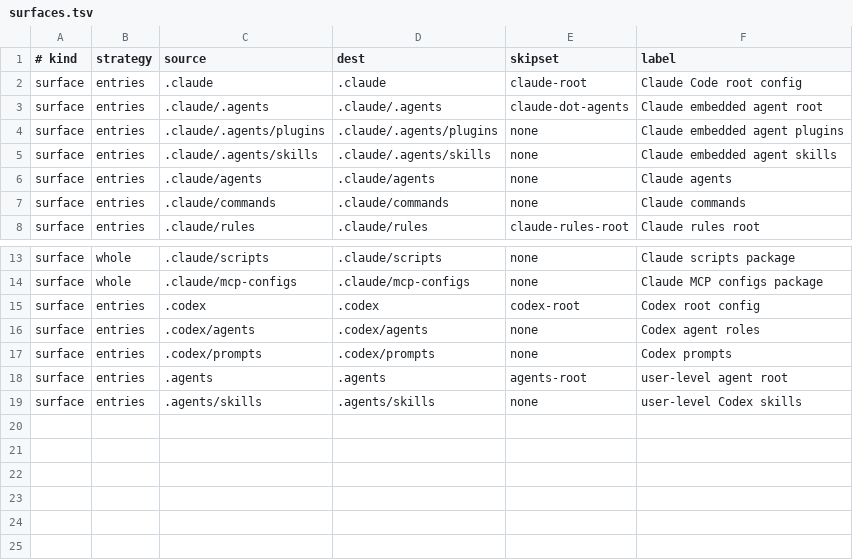
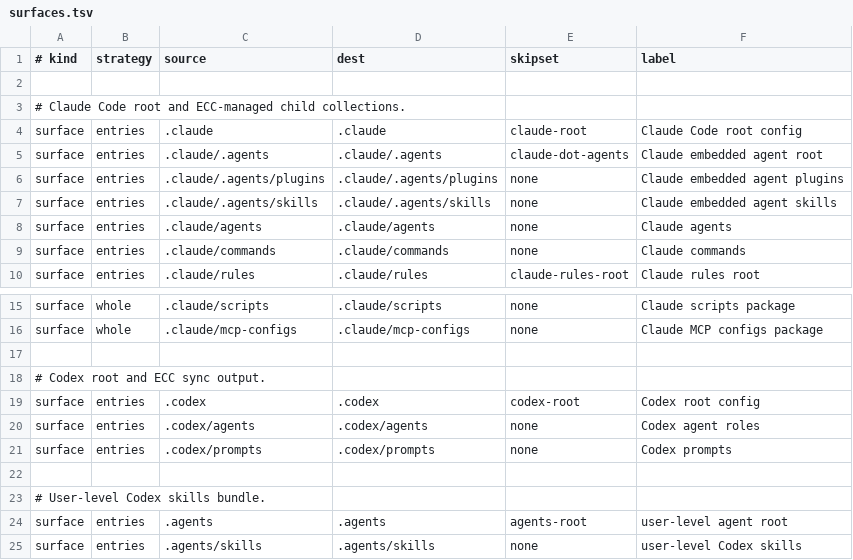
Before and after one commit to t-yokota/dotfiles, a TSV file: profiles/ecc/surfaces.tsv, drawn as a sheet; only a part is shown, gaps mark what is left out.

```diff
--- a/profiles/ecc/surfaces.tsv
+++ b/profiles/ecc/surfaces.tsv
@@ -1,2 +1,4 @@
 # kind	strategy	source	dest	skipset	label
+
+# Claude Code root and ECC-managed child collections.
 surface	entries	.claude	.claude	claude-root	Claude Code root config
@@ -14,2 +16,4 @@ surface	whole	.claude/scripts	.claude/scripts	none	Claude scripts package
 surface	whole	.claude/mcp-configs	.claude/mcp-configs	none	Claude MCP configs package
+
+# Codex root and ECC sync output.
 surface	entries	.codex	.codex	codex-root	Codex root config
@@ -17,2 +21,4 @@ surface	entries	.codex/agents	.codex/agents	none	Codex agent roles
 surface	entries	.codex/prompts	.codex/prompts	none	Codex prompts
+
+# User-level Codex skills bundle.
 surface	entries	.agents	.agents	agents-root	user-level agent root
```
Also changed, not shown: profiles/ecc/skipsets.tsv, 1 other file.
